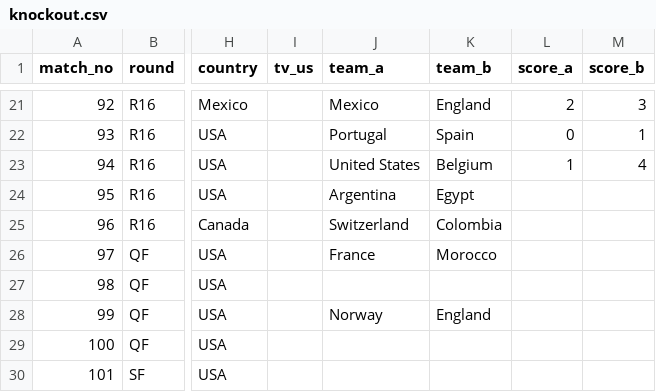
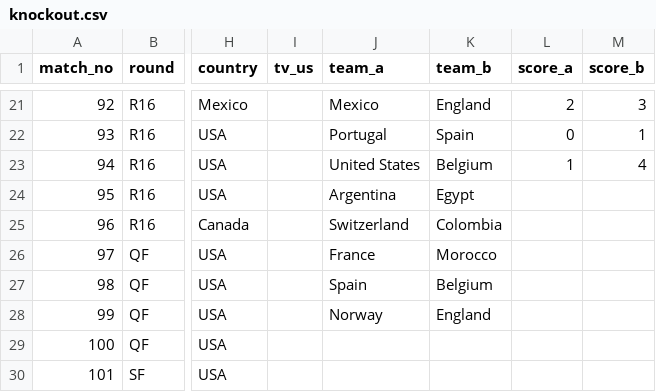
Before and after one commit to alxgriff/wc26-hub, a CSV file: data/knockout.csv, drawn as a sheet; only a part is shown, gaps mark what is left out; the diff names each change by its address in the sheet, - before the commit and + after, or states it on an @@ line.

```diff
--- a/data/knockout.csv
+++ b/data/knockout.csv
-J27 (team_a): (empty)
+J27 (team_a): Spain
-K27 (team_b): (empty)
+K27 (team_b): Belgium
```
Also changed, not shown: 11 other files.
